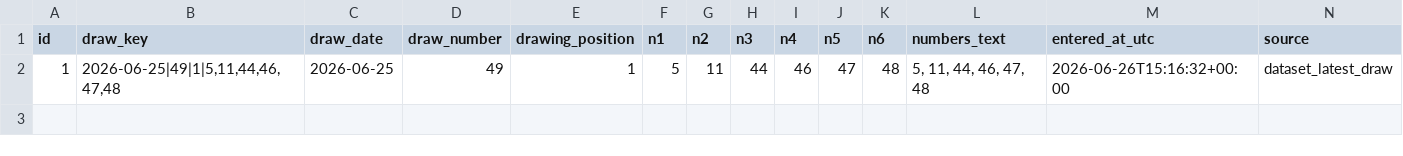
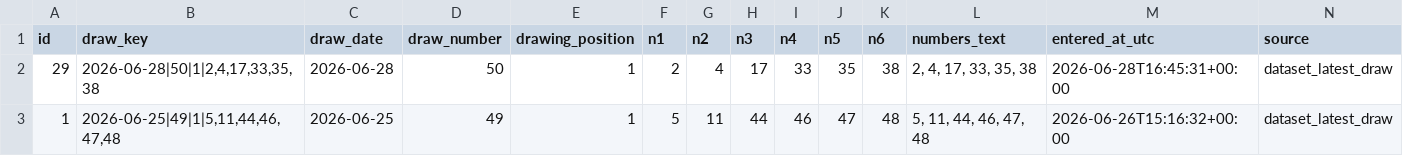
Before and after one commit to SATananov/lottery-probability-model, a CSV file: data/user_journal_exports/user_draw_entries.csv, drawn as a sheet; only a part is shown; rows hold the shown columns only; the diff names each change by its address in the sheet, - before the commit and + after, or states it on an @@ line.

```diff
--- a/data/user_journal_exports/user_draw_entries.csv
+++ b/data/user_journal_exports/user_draw_entries.csv
+row 2: 29 | 2026-06-28|50|1|2,4,17,33,35,38 | 2026-06-28 | 50 | 1 | 2 | 4 | 17 | 33 | 35 | 38 | 2, 4, 17, 33, 35, 38 | 2026-06-28T16:45:31+00:00 | dataset_latest_draw
```
Also changed, not shown: data/user_journal_exports/played_tickets.csv, reports/v72_pipeline_refresh_plan.csv, 10 other files.
